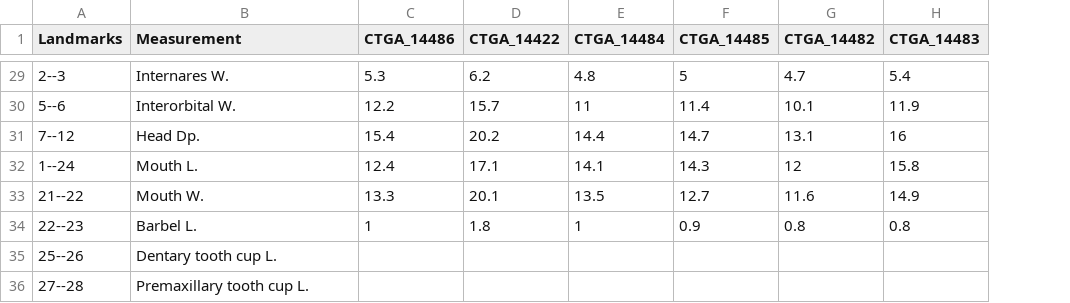
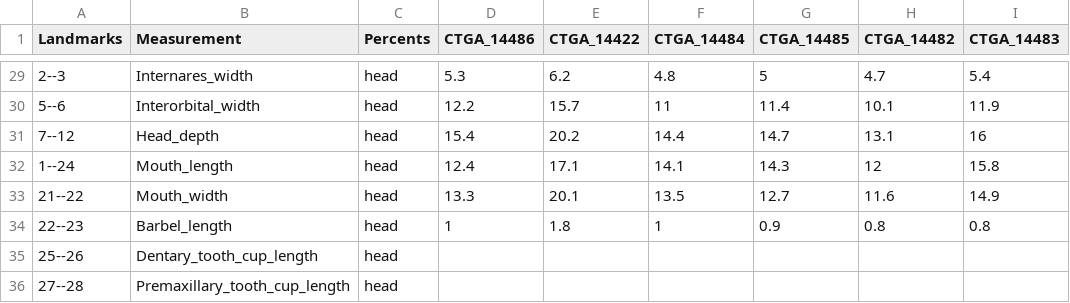
Before and after one commit to boopsboops/nhamunda-checklist, a CSV file: pseudolithoxus_morphometrics_table.csv, drawn as a sheet; only a part is shown, gaps mark what is left out; the diff covers the shown part only; the diff names each change by its address in the sheet, - before the commit and + after, or states it on an @@ line.

Commit message:
changed column values in table

```diff
--- a/pseudolithoxus_morphometrics_table.csv
+++ b/pseudolithoxus_morphometrics_table.csv
+column C (Percents), rows 29-36: all head
-B29 (Measurement): Internares W.
+B29 (Measurement): Internares_width
-B30 (Measurement): Interorbital W.
+B30 (Measurement): Interorbital_width
-B31 (Measurement): Head Dp.
+B31 (Measurement): Head_depth
-B32 (Measurement): Mouth L.
+B32 (Measurement): Mouth_length
-B33 (Measurement): Mouth W.
+B33 (Measurement): Mouth_width
-B34 (Measurement): Barbel L.
+B34 (Measurement): Barbel_length
-B35 (Measurement): Dentary tooth cup L.
+B35 (Measurement): Dentary_tooth_cup_length
-B36 (Measurement): Premaxillary tooth cup L.
+B36 (Measurement): Premaxillary_tooth_cup_length
```
Also changed, not shown: 27 edited cells elsewhere in this file.
